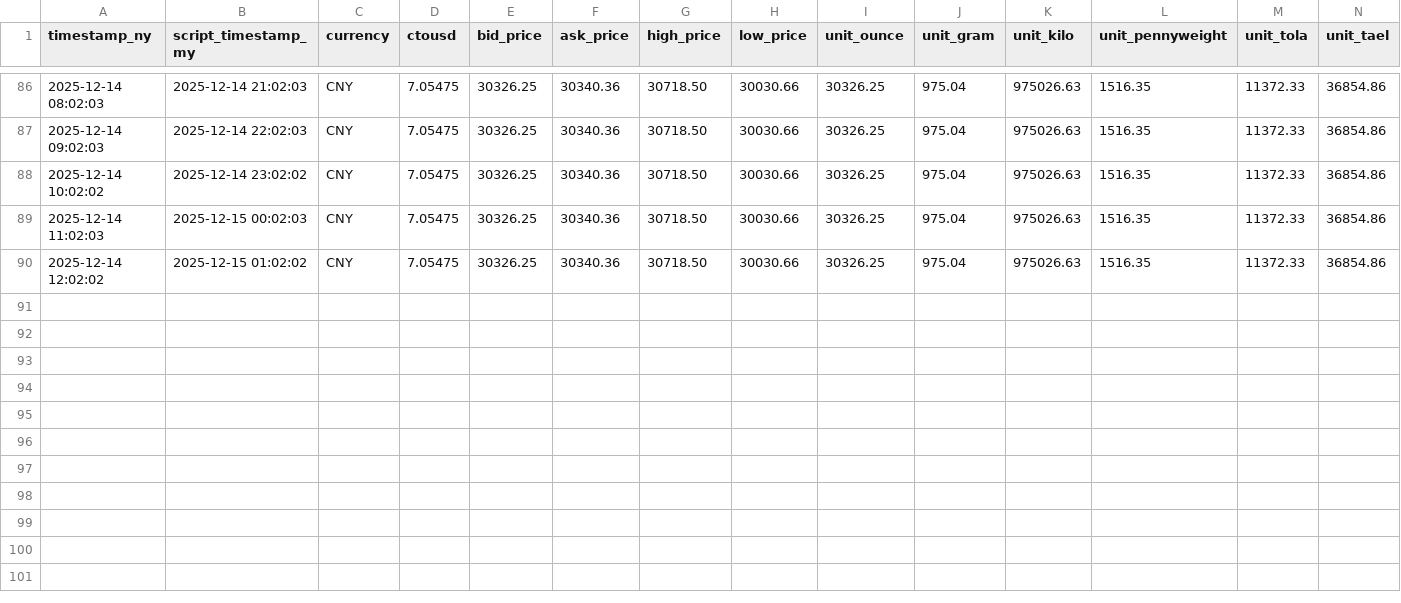
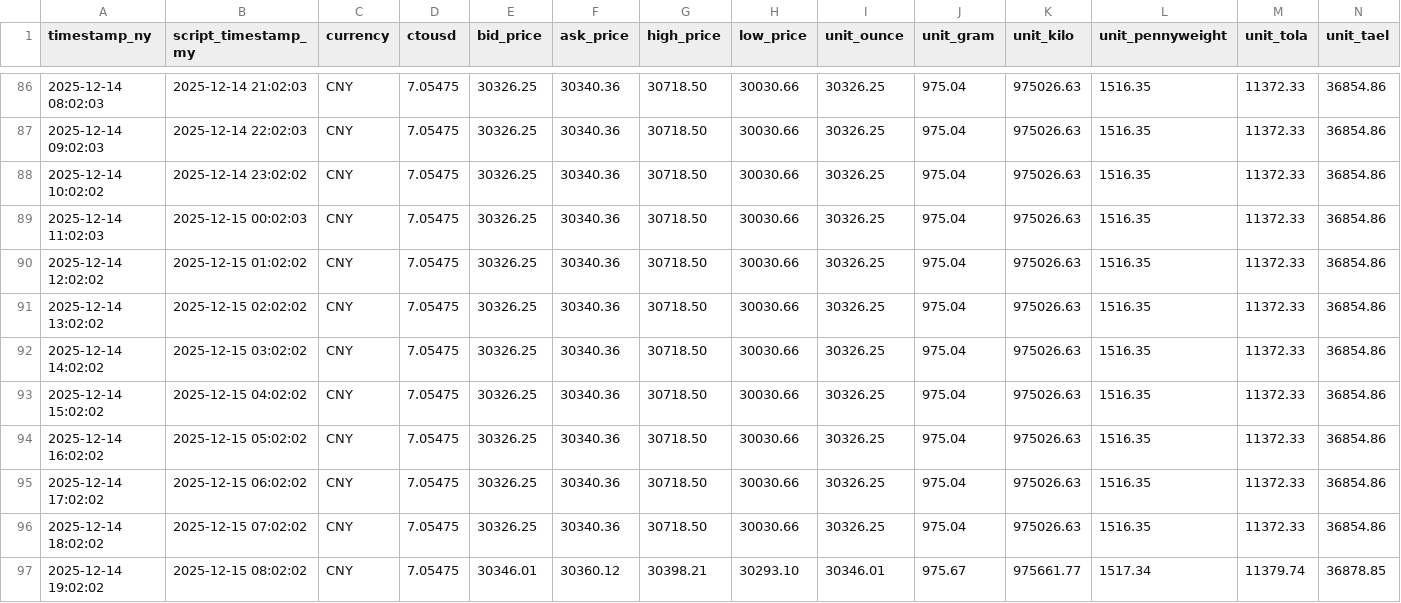
Before and after one commit to OngHuiMin04/Comp1314_Gold_Price_Tracker, a CSV file: Script/gold_data/CNY_gold_prices.csv, drawn as a sheet; only a part is shown, gaps mark what is left out.

Commit message:
Upload cron data and documentation

```diff
--- a/Script/gold_data/CNY_gold_prices.csv
+++ b/Script/gold_data/CNY_gold_prices.csv
@@ -90 +90,8 @@ timestamp_ny,script_timestamp_my,currency,ctousd,bid_price,ask_price,high_price,
 2025-12-14 12:02:02,2025-12-15 01:02:02,CNY,7.05475,30326.25,30340.36,30718.50,30030.66,30326.25,975.04,975026.63,1516.35,11372.33,36854.86
+2025-12-14 13:02:02,2025-12-15 02:02:02,CNY,7.05475,30326.25,30340.36,30718.50,30030.66,30326.25,975.04,975026.63,1516.35,11372.33,36854.86
+2025-12-14 14:02:02,2025-12-15 03:02:02,CNY,7.05475,30326.25,30340.36,30718.50,30030.66,30326.25,975.04,975026.63,1516.35,11372.33,36854.86
+2025-12-14 15:02:02,2025-12-15 04:02:02,CNY,7.05475,30326.25,30340.36,30718.50,30030.66,30326.25,975.04,975026.63,1516.35,11372.33,36854.86
+2025-12-14 16:02:02,2025-12-15 05:02:02,CNY,7.05475,30326.25,30340.36,30718.50,30030.66,30326.25,975.04,975026.63,1516.35,11372.33,36854.86
+2025-12-14 17:02:02,2025-12-15 06:02:02,CNY,7.05475,30326.25,30340.36,30718.50,30030.66,30326.25,975.04,975026.63,1516.35,11372.33,36854.86
+2025-12-14 18:02:02,2025-12-15 07:02:02,CNY,7.05475,30326.25,30340.36,30718.50,30030.66,30326.25,975.04,975026.63,1516.35,11372.33,36854.86
+2025-12-14 19:02:02,2025-12-15 08:02:02,CNY,7.05475,30346.01,30360.12,30398.21,30293.10,30346.01,975.67,975661.77,1517.34,11379.74,36878.85
```
Also changed, not shown: Script/gold_data/AUD_gold_prices.csv, Script/gold_data/EUR_gold_prices.csv, 23 other files.
